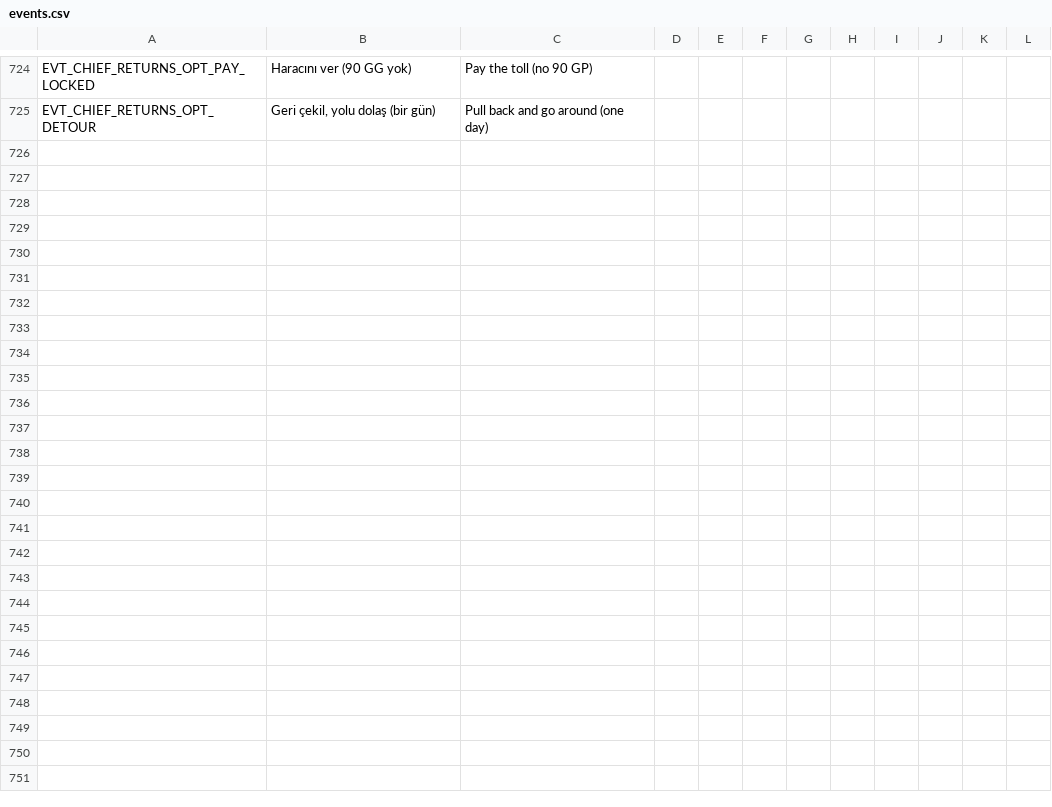
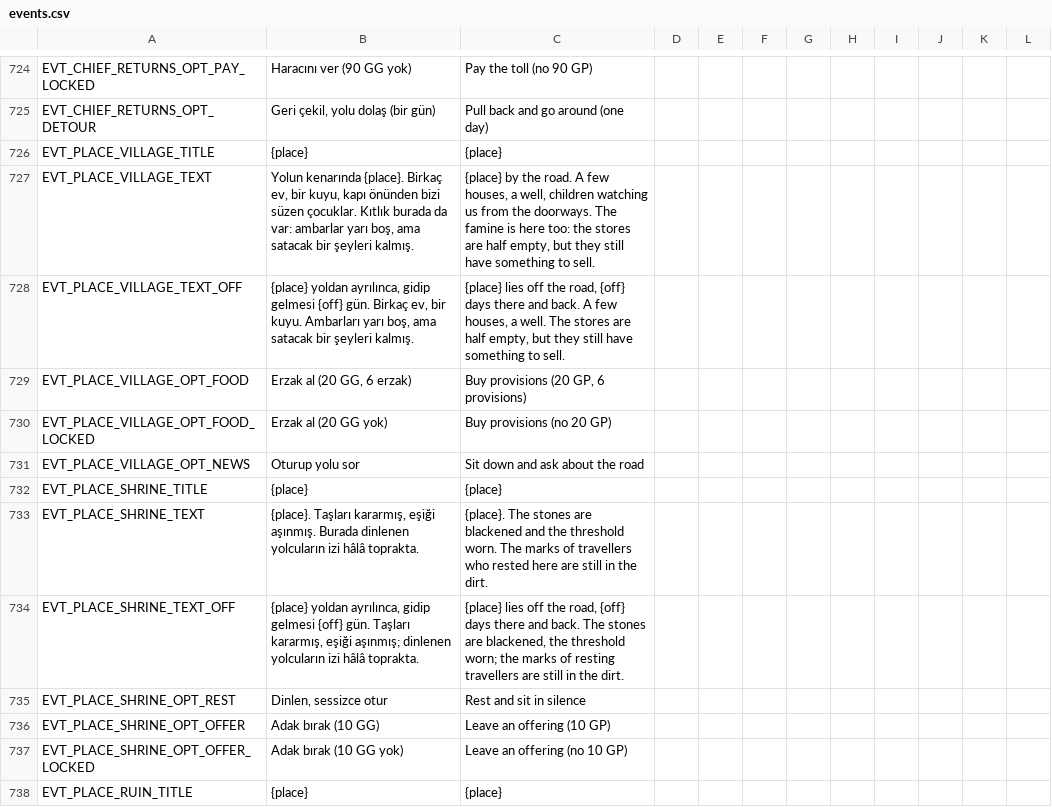
Before and after one commit to ulubatuhan/wayborne, a CSV file: data/locale/events.csv, drawn as a sheet; only a part is shown, gaps mark what is left out; the diff covers the shown part only; the diff names each change by its address in the sheet, - before the commit and + after, or states it on an @@ line.

```diff
--- a/data/locale/events.csv
+++ b/data/locale/events.csv
+row 726: EVT_PLACE_VILLAGE_TITLE | {place} | {place}
+row 727: EVT_PLACE_VILLAGE_TEXT | Yolun kenarında {place}. Birkaç ev, bir kuyu, kapı önünden bizi süzen çocuklar. Kıtlık burada da var: ambarlar yarı boş, ama satacak bir şeyleri kalmış. | {place} by the road. A few houses, a well, children watching us from the doorways. The famine is here too: the stores are half empty, but they still have something to sell.
+row 728: EVT_PLACE_VILLAGE_TEXT_OFF | {place} yoldan ayrılınca, gidip gelmesi {off} gün. Birkaç ev, bir kuyu. Ambarları yarı boş, ama satacak bir şeyleri kalmış. | {place} lies off the road, {off} days there and back. A few houses, a well. The stores are half empty, but they still have something to sell.
+row 729: EVT_PLACE_VILLAGE_OPT_FOOD | Erzak al (20 GG, 6 erzak) | Buy provisions (20 GP, 6 provisions)
+row 730: EVT_PLACE_VILLAGE_OPT_FOOD_LOCKED | Erzak al (20 GG yok) | Buy provisions (no 20 GP)
+row 731: EVT_PLACE_VILLAGE_OPT_NEWS | Oturup yolu sor | Sit down and ask about the road
+row 732: EVT_PLACE_SHRINE_TITLE | {place} | {place}
+row 733: EVT_PLACE_SHRINE_TEXT | {place}. Taşları kararmış, eşiği aşınmış. Burada dinlenen yolcuların izi hâlâ toprakta. | {place}. The stones are blackened and the threshold worn. The marks of travellers who rested here are still in the dirt.
+row 734: EVT_PLACE_SHRINE_TEXT_OFF | {place} yoldan ayrılınca, gidip gelmesi {off} gün. Taşları kararmış, eşiği aşınmış; dinlenen yolcuların izi hâlâ toprakta. | {place} lies off the road, {off} days there and back. The stones are blackened, the threshold worn; the marks of resting travellers are still in the dirt.
+row 735: EVT_PLACE_SHRINE_OPT_REST | Dinlen, sessizce otur | Rest and sit in silence
+row 736: EVT_PLACE_SHRINE_OPT_OFFER | Adak bırak (10 GG) | Leave an offering (10 GP)
+row 737: EVT_PLACE_SHRINE_OPT_OFFER_LOCKED | Adak bırak (10 GG yok) | Leave an offering (no 10 GP)
+row 738: EVT_PLACE_RUIN_TITLE | {place} | {place}
```
Also changed, not shown: 13 added rows elsewhere in this file, data/locale/ui.csv, 15 other files.
